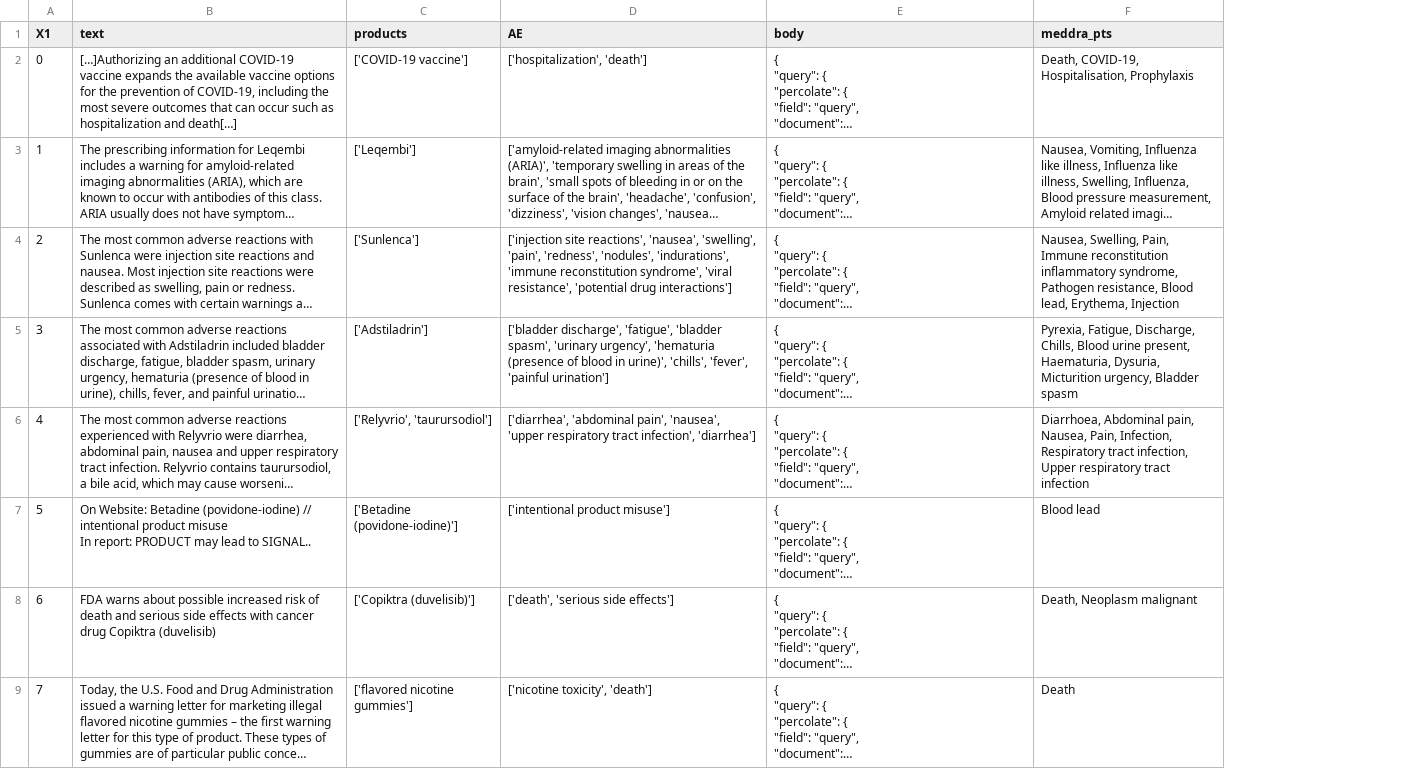
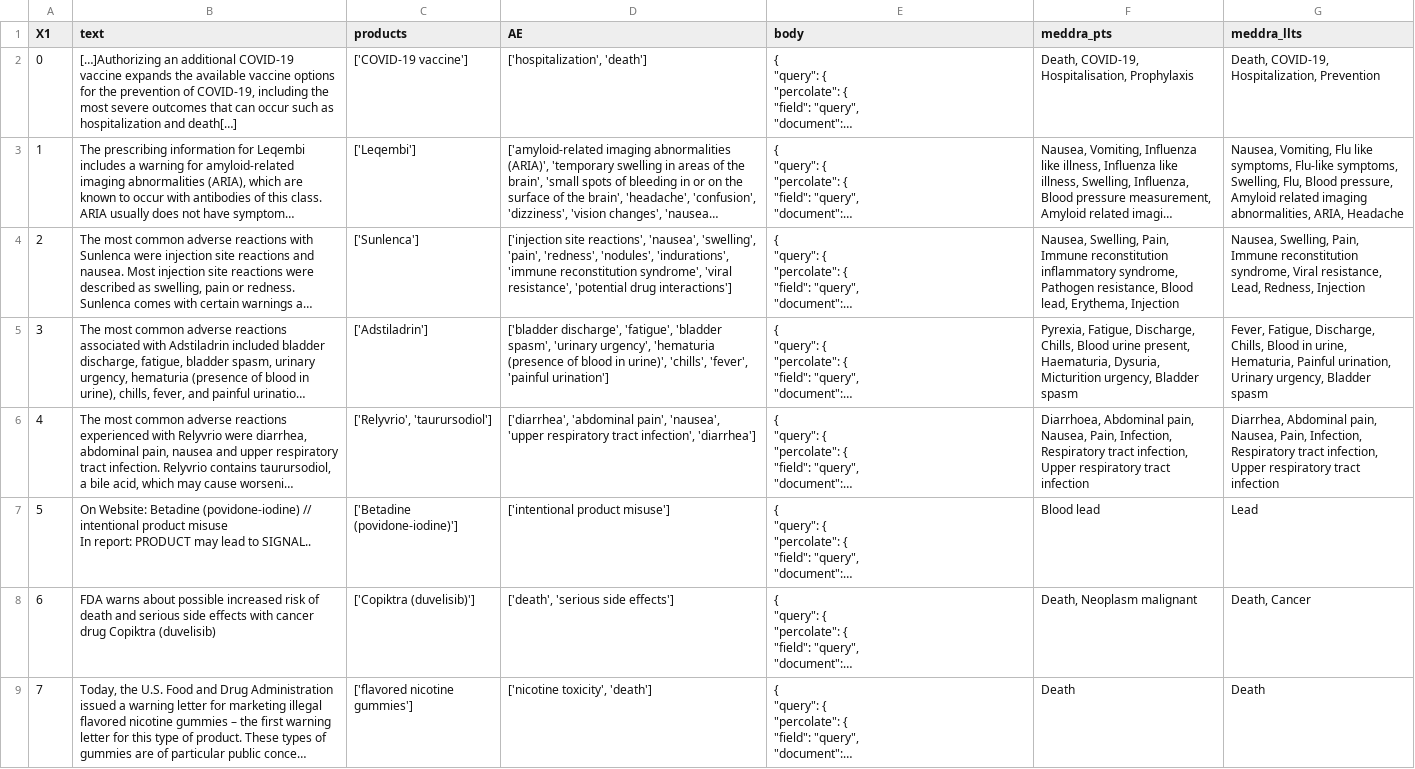
Before and after one commit to smc40/llmtaskforce-standardizedner, a CSV file: dictionary/ground_truth_perc.csv, drawn as a sheet; only a part is shown; long unchanged cells end in …; the diff names each change by its address in the sheet, - before the commit and + after, or states it on an @@ line.

Commit message:
moved ground_truth_perc.csv

```diff
--- a/dictionary/ground_truth_perc.csv
+++ b/dictionary/ground_truth_perc.csv
+column G (meddra_llts), rows 2-9: Death, COVID-19, Hospitalization, Prevention | Nausea, Vomiting, Flu like symptoms, Flu-like symptoms, Swelling, Flu, Blood pressure, Amyloid related imaging abnormalities, ARIA, Headache | Nausea, Swelling, Pain, Immune reconstitution syndrome, Viral resistance, Lead, Redness, Injection | Fever, Fatigue, Discharge, Chills, Blood in urine, Hematuria, Painful urination, Urinary urgency, Bladder spasm | Diarrhea, Abdominal pain, Nausea, Pain, Infection, Respiratory tract infection, Upper respiratory tract infection | Lead | Death, Cancer | Death
```
Also changed, not shown: 1 other file.
